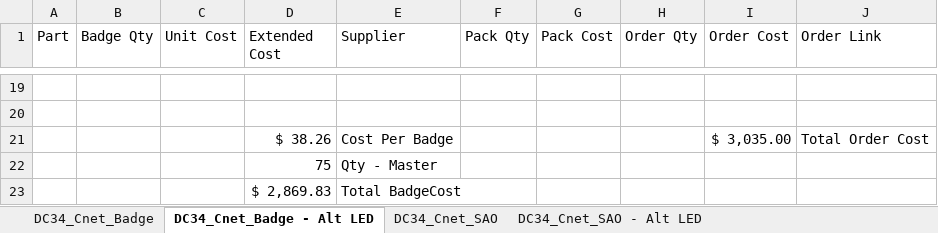
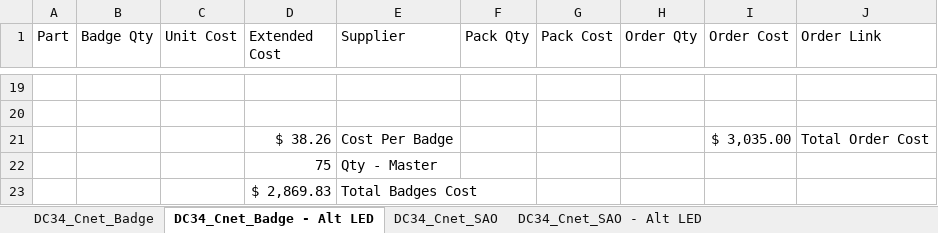
Before and after one commit to slash128v6/DC34_Cnet_Badge, an Excel workbook: Hardware/DC34_Cnet_Badge_BoMs.xlsx, sheet DC34_Cnet_Badge - Alt LED, drawn as a sheet; only a part is shown, gaps mark what is left out; values as stored, in another font and other column widths than the file's, no borders; the diff names each change by its address in the sheet, - before the commit and + after, or states it on an @@ line.

```diff
--- a/Hardware/DC34_Cnet_Badge_BoMs.xlsx (sheet DC34_Cnet_Badge - Alt LED)
+++ b/Hardware/DC34_Cnet_Badge_BoMs.xlsx (sheet DC34_Cnet_Badge - Alt LED)
-E23 (Supplier): Total BadgeCost
+E23 (Supplier): Total Badges Cost
```
Also changed, not shown: sheet DC34_Cnet_SAO - Alt LED, sheet DC34_Cnet_SAO, sheet DC34_Cnet_Badge.
